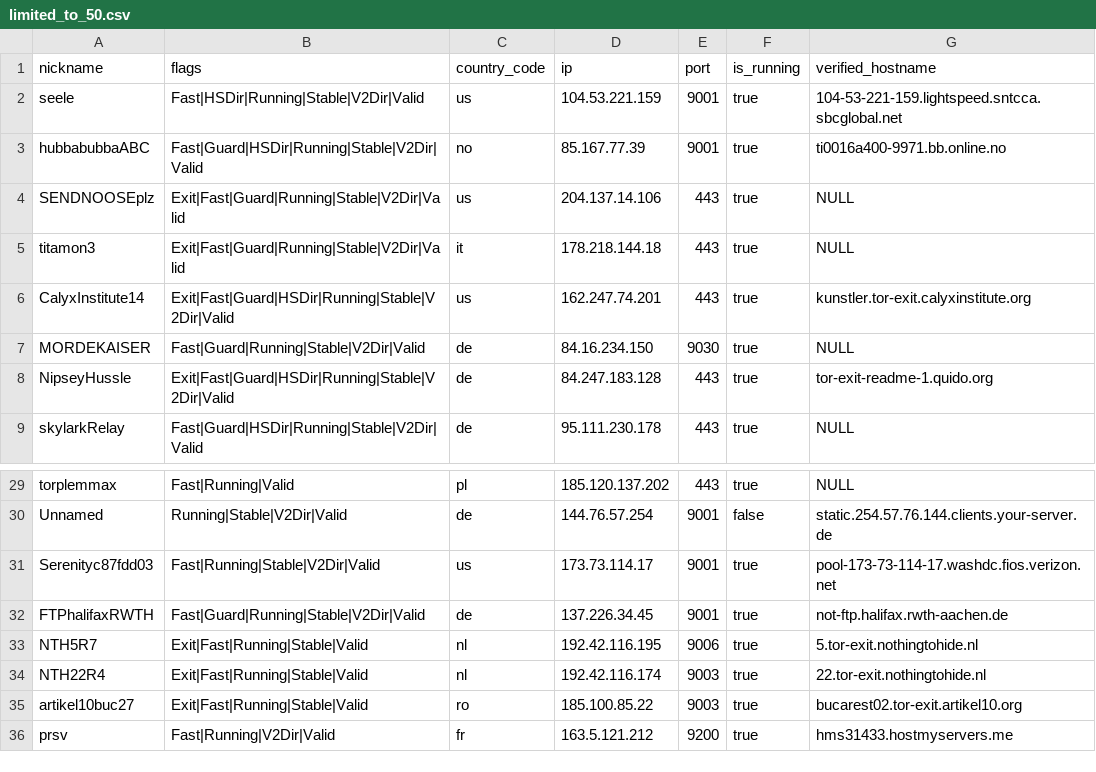
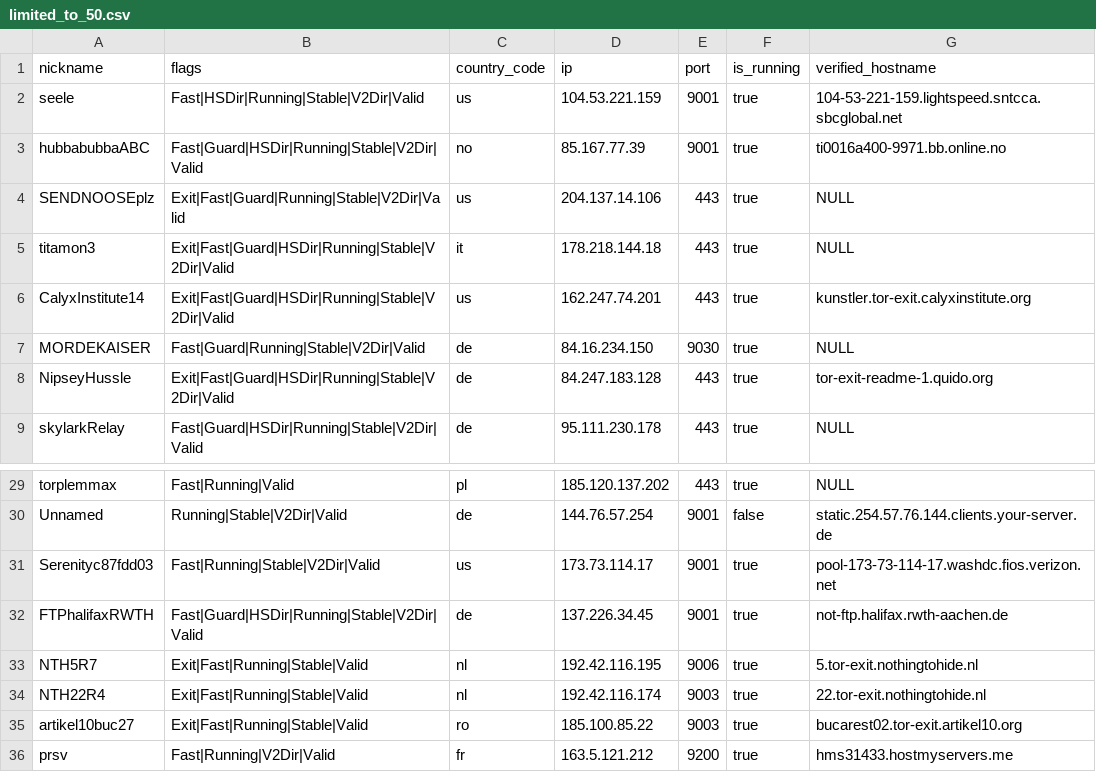
Before and after one commit to cgiamp/123-test-abort, a CSV file: limited_to_50.csv, drawn as a sheet; only a part is shown, gaps mark what is left out.

```diff
--- a/limited_to_50.csv
+++ b/limited_to_50.csv
@@ -4,3 +4,3 @@
 "SENDNOOSEplz","Exit|Fast|Guard|Running|Stable|V2Dir|Valid","us","204.137.14.106","443",true,"NULL"
-"titamon3","Exit|Fast|Guard|Running|Stable|V2Dir|Valid","it","178.218.144.18","443",true,"NULL"
+"titamon3","Exit|Fast|Guard|HSDir|Running|Stable|V2Dir|Valid","it","178.218.144.18","443",true,"NULL"
 "CalyxInstitute14","Exit|Fast|Guard|HSDir|Running|Stable|V2Dir|Valid","us","162.247.74.201","443",true,"kunstler.tor-exit.calyxinstitute.org"
@@ -31,3 +31,3 @@
 "Serenityc87fdd03","Fast|Running|Stable|V2Dir|Valid","us","173.73.114.17","9001",true,"pool-173-73-114-17.washdc.fios.verizon.net"
-"FTPhalifaxRWTH","Fast|Guard|Running|Stable|V2Dir|Valid","de","137.226.34.45","9001",true,"not-ftp.halifax.rwth-aachen.de"
+"FTPhalifaxRWTH","Fast|Guard|HSDir|Running|Stable|V2Dir|Valid","de","137.226.34.45","9001",true,"not-ftp.halifax.rwth-aachen.de"
 "NTH5R7","Exit|Fast|Running|Stable|Valid","nl","192.42.116.195","9006",true,"5.tor-exit.nothingtohide.nl"
```
Also changed, not shown: tor_feed.csv, 1 other file.
